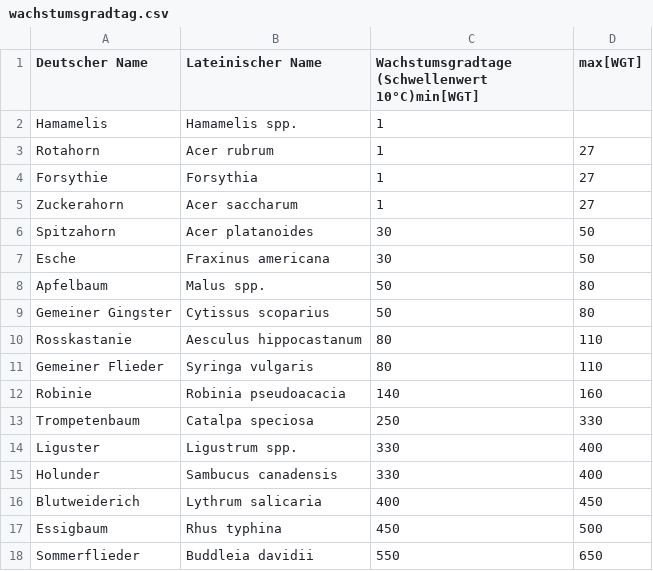
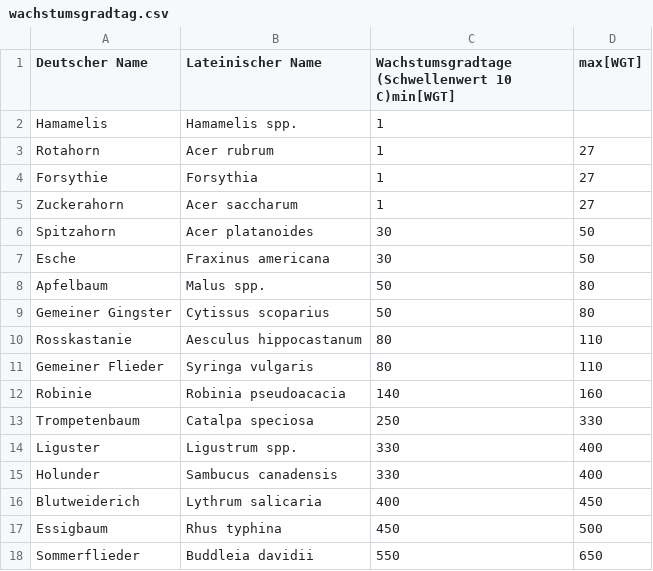
Before and after one commit to ClimathonHeidelberg/bloomMap2K19, a CSV file: modelling/pubs/wachstumsgradtag.csv, drawn as a sheet; the diff names each change by its address in the sheet, - before the commit and + after, or states it on an @@ line.

Commit message:
Removed °

```diff
--- a/modelling/pubs/wachstumsgradtag.csv
+++ b/modelling/pubs/wachstumsgradtag.csv
-C1: Wachstumsgradtage (Schwellenwert 10°C)min[WGT]
+C1: Wachstumsgradtage (Schwellenwert 10 C)min[WGT]
```
